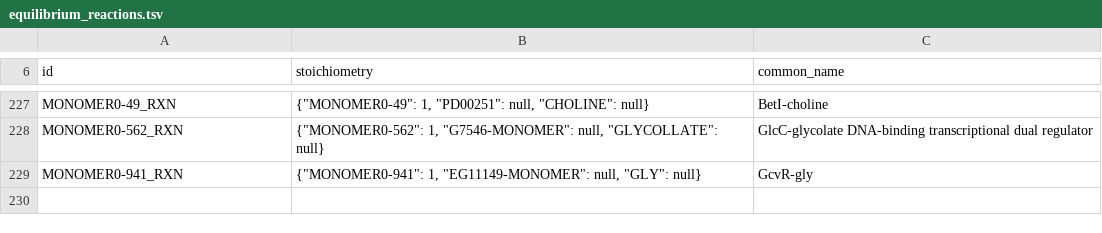
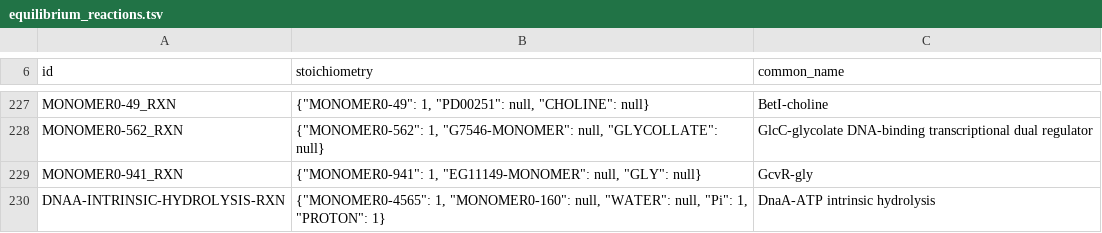
Before and after one commit to vivarium-collective/v2ecoli, a TSV file: v2ecoli/processes/parca/reconstruction/ecoli/flat/equilibrium_reactions.tsv, drawn as a sheet; only a part is shown, gaps mark what is left out; the diff names each change by its address in the sheet, - before the commit and + after, or states it on an @@ line.

```diff
--- a/v2ecoli/processes/parca/reconstruction/ecoli/flat/equilibrium_reactions.tsv
+++ b/v2ecoli/processes/parca/reconstruction/ecoli/flat/equilibrium_reactions.tsv
+row 230: DNAA-INTRINSIC-HYDROLYSIS-RXN | {"MONOMER0-4565": 1, "MONOMER0-160": null, "WATER": null, "Pi": 1, "PROTON": 1} | DnaA-ATP intrinsic hydrolysis
```
Also changed, not shown: v2ecoli/processes/parca/reconstruction/ecoli/flat/equilibrium_reaction_rates.tsv, 6 other files.
